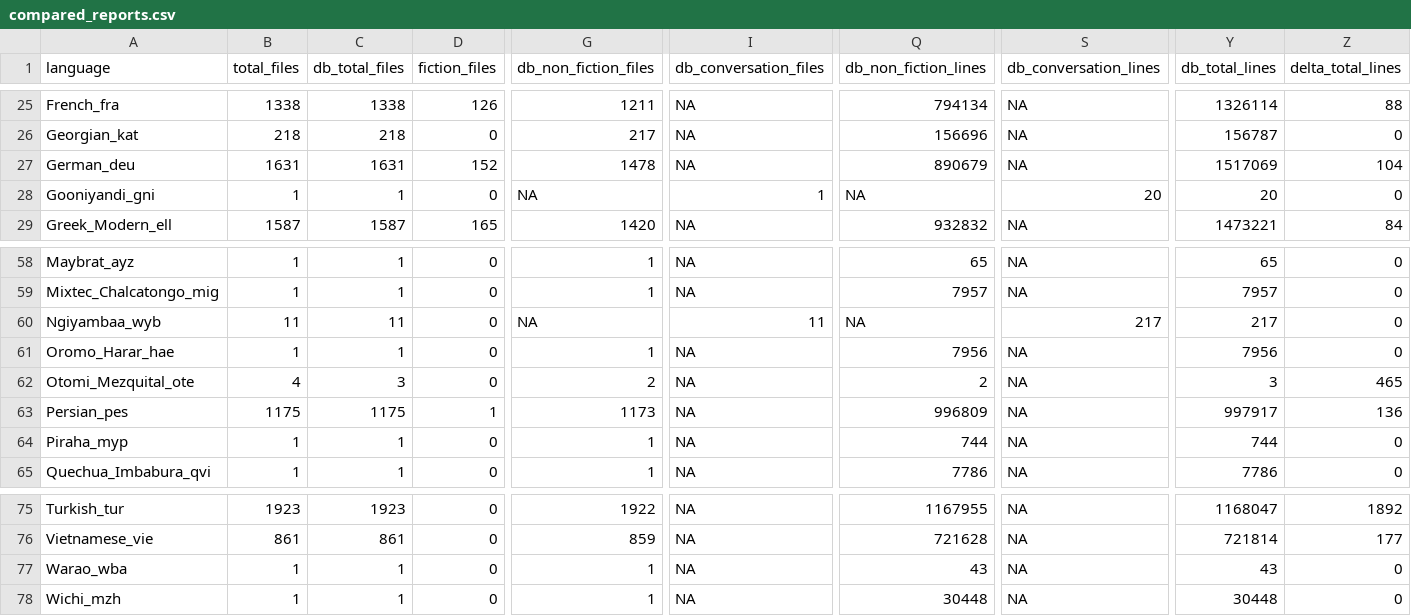
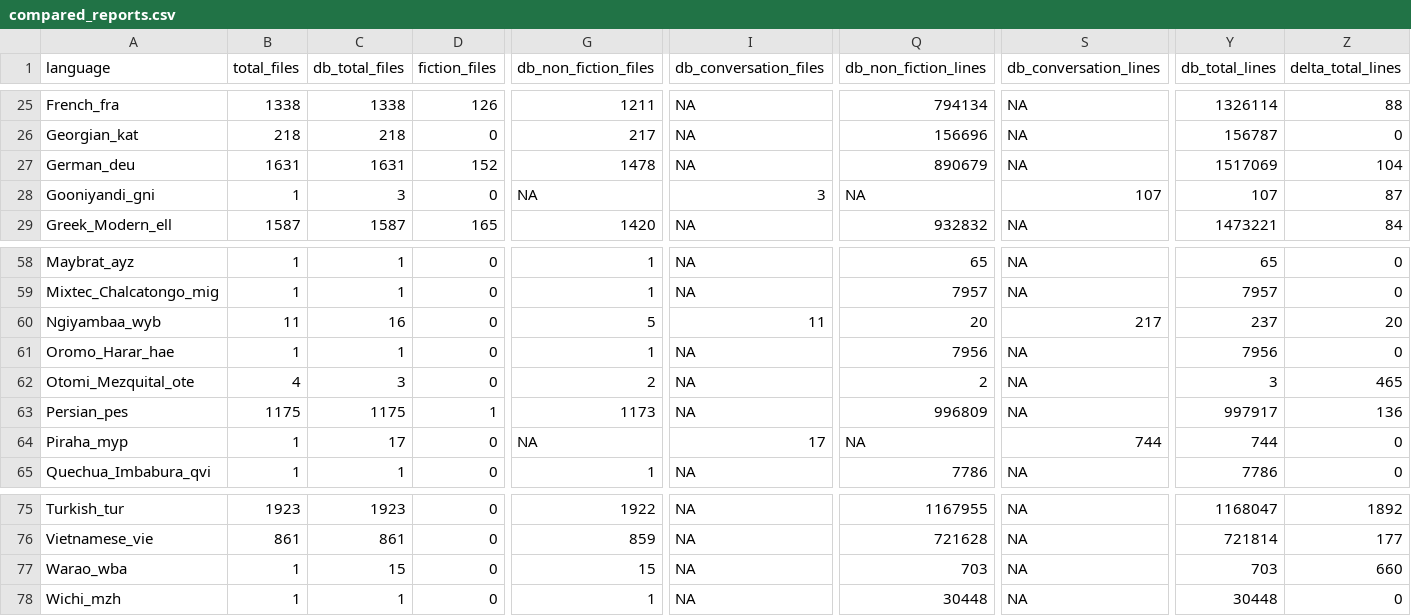
Before and after one commit to MorphDiv/TeDDi_sample, a CSV file: Reports/line_counts/compared_reports.csv, drawn as a sheet; only a part is shown, gaps mark what is left out; the diff names each change by its address in the sheet, - before the commit and + after, or states it on an @@ line.

```diff
--- a/Reports/line_counts/compared_reports.csv
+++ b/Reports/line_counts/compared_reports.csv
-C28 (db_total_files): 1
+C28 (db_total_files): 3
-I28 (db_conversation_files): 1
+I28 (db_conversation_files): 3
-S28 (db_conversation_lines): 20
+S28 (db_conversation_lines): 107
-Y28 (db_total_lines): 20
+Y28 (db_total_lines): 107
-Z28 (delta_total_lines): 0
+Z28 (delta_total_lines): 87
-C60 (db_total_files): 11
+C60 (db_total_files): 16
-G60 (db_non_fiction_files): NA
+G60 (db_non_fiction_files): 5
-Q60 (db_non_fiction_lines): NA
+Q60 (db_non_fiction_lines): 20
-Y60 (db_total_lines): 217
+Y60 (db_total_lines): 237
-Z60 (delta_total_lines): 0
+Z60 (delta_total_lines): 20
-C64 (db_total_files): 1
+C64 (db_total_files): 17
-G64 (db_non_fiction_files): 1
+G64 (db_non_fiction_files): NA
-I64 (db_conversation_files): NA
+I64 (db_conversation_files): 17
-Q64 (db_non_fiction_lines): 744
+Q64 (db_non_fiction_lines): NA
-S64 (db_conversation_lines): NA
+S64 (db_conversation_lines): 744
-C77 (db_total_files): 1
+C77 (db_total_files): 15
-G77 (db_non_fiction_files): 1
+G77 (db_non_fiction_files): 15
-Q77 (db_non_fiction_lines): 43
+Q77 (db_non_fiction_lines): 703
-Y77 (db_total_lines): 43
+Y77 (db_total_lines): 703
-Z77 (delta_total_lines): 0
+Z77 (delta_total_lines): 660
```
Also changed, not shown: Reports/line_counts/line_counts.csv, 3 other files.
